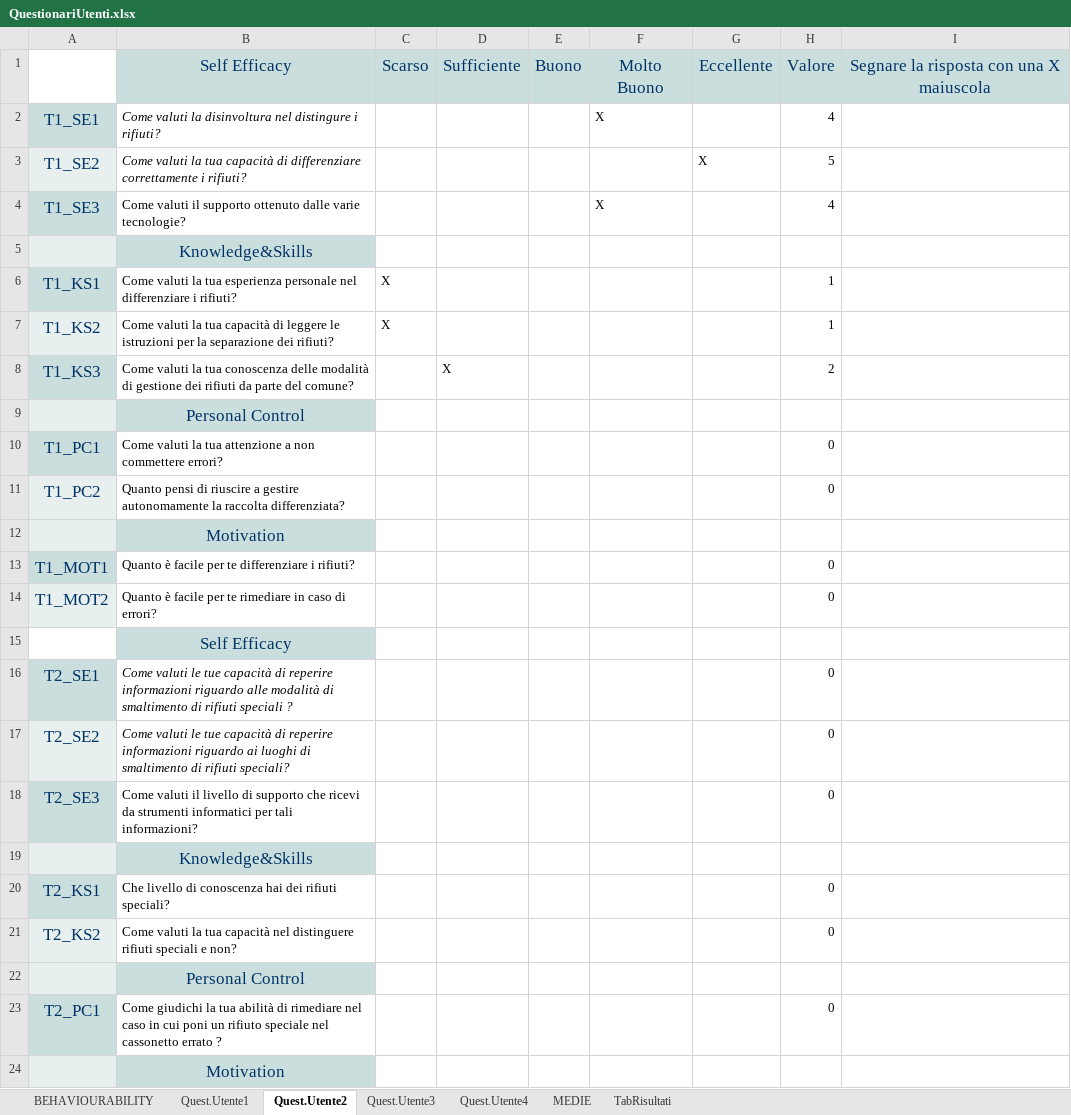
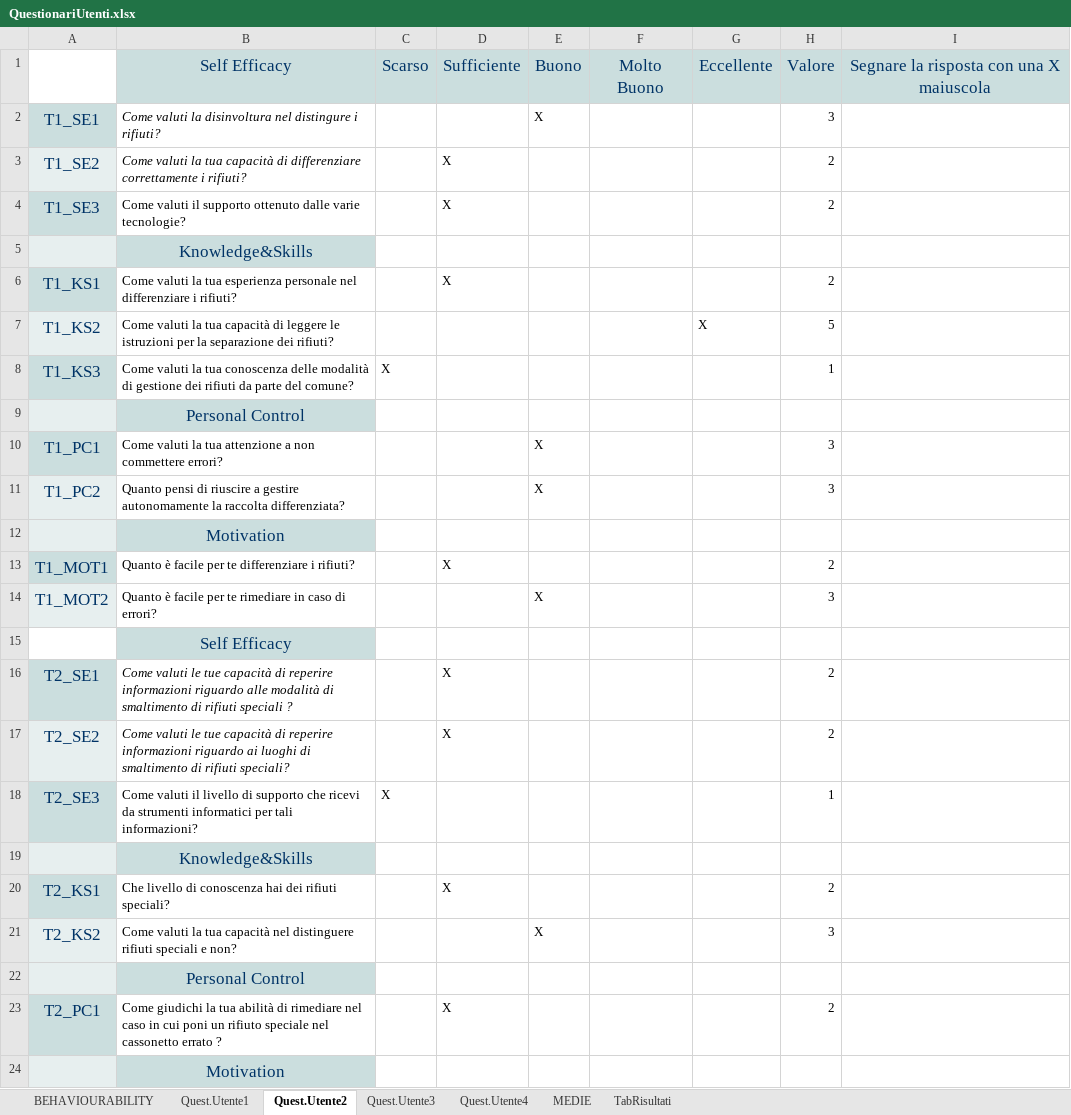
Before and after one commit to Giovannix97/EcoCoin, an Excel workbook: QuestionariUtenti.xlsx, sheet Quest.Utente2, drawn as a sheet; only a part is shown; values as stored, in another font and other column widths than the file's, no borders; removed rows and columns are numbered as before the commit, all else as after; the diff covers the shown part only; the diff names each change by its address in the sheet, - before the commit and + after, or states it on an @@ line.

```diff
--- a/QuestionariUtenti.xlsx (sheet Quest.Utente2)
+++ b/QuestionariUtenti.xlsx (sheet Quest.Utente2)
-E2: (empty)
+E2: X
-F2: X
+F2: (empty)
-H2: 4
+H2: 3
-D3:D4: (empty)
+D3:D4: X
-G3: X
+G3: (empty)
-H3: 5
+H3: 2
-F4: X
+F4: (empty)
-H4: 4
+H4: 2
-C6: X
+C6: (empty)
-D6: (empty)
+D6: X
-H6: 1
+H6: 2
+row 7: T1_KS2 | Come valuti la tua capacità di leggere le istruzioni per la separazione dei rifiuti? |  |  |  |  | X | 5
-A8: T1_KS2
+A8: T1_KS3
-A8 fill: #E7EFEF
+A8 fill: #CBDEDE
-B8: …la tua capacità di leggere le istruzioni per la separazione dei rifiuti?
+B8: …la tua conoscenza delle modalità di gestione dei rifiuti da parte del comune?
-row 8: T1_KS3 | Come valuti la tua conoscenza delle modalità di gestione dei rifiuti da parte del comune? |  | X |  |  |  | 2
-E10:E11: (empty)
+E10:E11: X
-H10:H11: 0
+H10:H11: 3
-D13: (empty)
+D13: X
-H13: 0
+H13: 2
-E14: (empty)
+E14: X
-H14: 0
+H14: 3
-D16:D17: (empty)
+D16:D17: X
-H16:H17: 0
+H16:H17: 2
-C18: (empty)
+C18: X
-H18: 0
+H18: 1
-D20: (empty)
+D20: X
-H20: 0
+H20: 2
-E21: (empty)
+E21: X
-H21: 0
+H21: 3
-D23: (empty)
+D23: X
-H23: 0
+H23: 2
```
Also changed, not shown: 55 edited cells elsewhere in this sheet, sheet Quest.Utente3, sheet Quest.Utente4, sheet MEDIE, sheet TabRisultati, formulas that keep their value, 1 other file.
